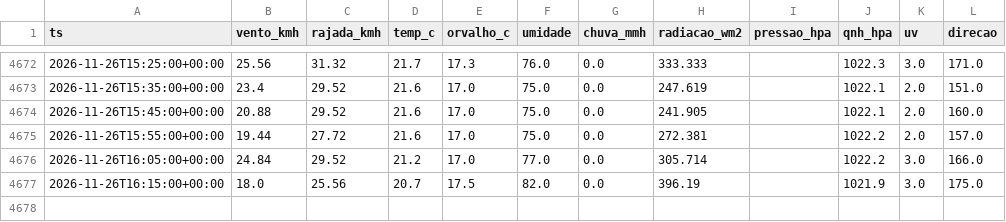
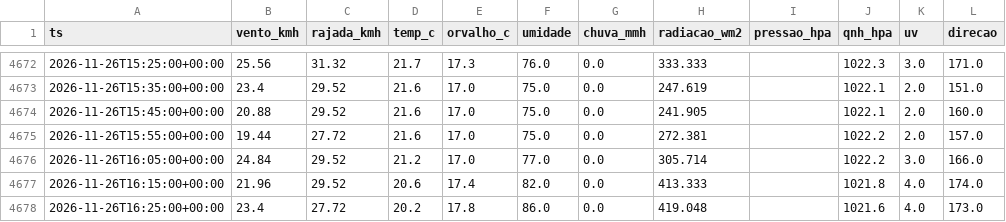
Before and after one commit to fernandoliveiraf-sudo/previsao-cnp-boituva, a CSV file: dados/cnp_5min_2026-11.csv, drawn as a sheet; only a part is shown, gaps mark what is left out.

```diff
--- a/dados/cnp_5min_2026-11.csv
+++ b/dados/cnp_5min_2026-11.csv
@@ -4676,2 +4676,3 @@ ts,vento_kmh,rajada_kmh,temp_c,orvalho_c,umidade,chuva_mmh,radiacao_wm2,pressao_
 2026-11-26T16:05:00+00:00,24.84,29.52,21.2,17.0,77.0,0.0,305.714,,1022.2,3.0,166.0
-2026-11-26T16:15:00+00:00,18.0,25.56,20.7,17.5,82.0,0.0,396.19,,1021.9,3.0,175.0
+2026-11-26T16:15:00+00:00,21.96,29.52,20.6,17.4,82.0,0.0,413.333,,1021.8,4.0,174.0
+2026-11-26T16:25:00+00:00,23.4,27.72,20.2,17.8,86.0,0.0,419.048,,1021.6,4.0,173.0
```
Also changed, not shown: 1 other file.
